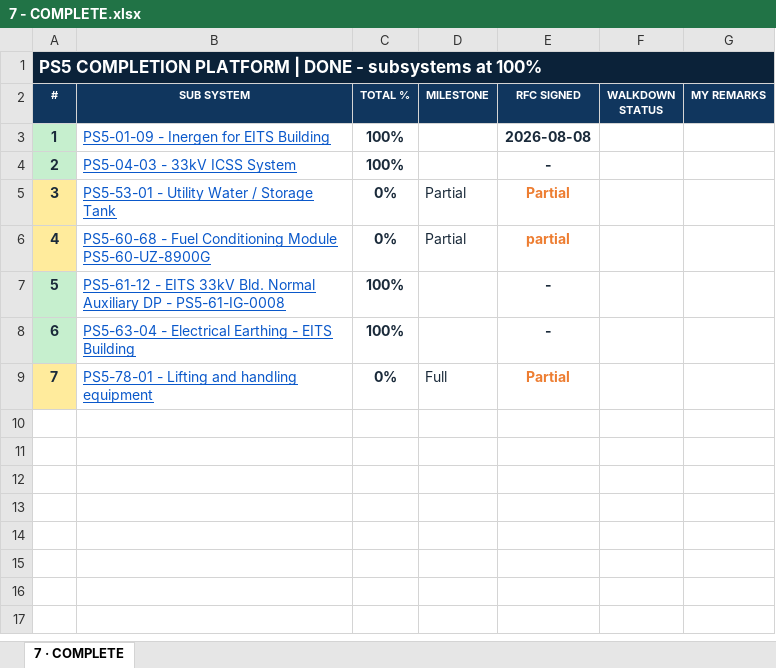
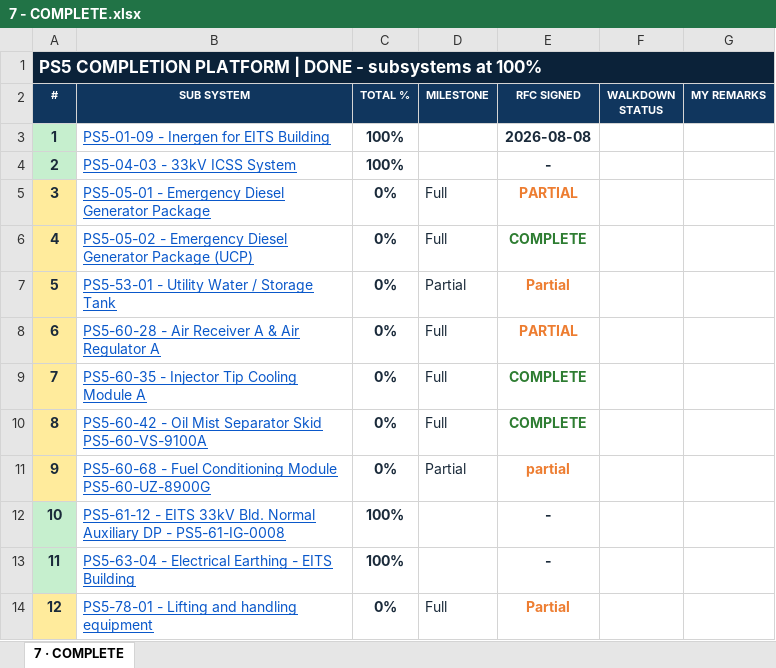
Before and after one commit to Mohamedgawad1/PS5-COMPLETION-PLATFORM, an Excel workbook: EXCEL/7 - COMPLETE.xlsx, sheet 7 · COMPLETE, drawn as a sheet; values as stored, in another font and other column widths than the file's, no borders; addresses are those after the commit; the diff names each change by its address in the sheet, - before the commit and + after, or states it on an @@ line.

Commit message:
Full sync: platform + all Excel downloads

```diff
--- a/EXCEL/7 - COMPLETE.xlsx (sheet 7 · COMPLETE)
+++ b/EXCEL/7 - COMPLETE.xlsx (sheet 7 · COMPLETE)
+row 5: 3 | PS5-05-01 - Emergency Diesel Generator Package | 0% | Full | PARTIAL
+row 6: 4 | PS5-05-02 - Emergency Diesel Generator Package (UCP) | 0% | Full | COMPLETE
@@ column A (#) renumbered from row 7 down @@
+row 8: 6 | PS5-60-28 - Air Receiver A & Air Regulator A | 0% | Full | PARTIAL
+row 9: 7 | PS5-60-35 - Injector Tip Cooling Module A | 0% | Full | COMPLETE
+row 10: 8 | PS5-60-42 - Oil Mist Separator Skid PS5-60-VS-9100A | 0% | Full | COMPLETE
```
Also changed, not shown: EXCEL/1 - DASHBOARD.xlsx, EXCEL/2 - RFC PROGRESS.xlsx, 8 other files.
